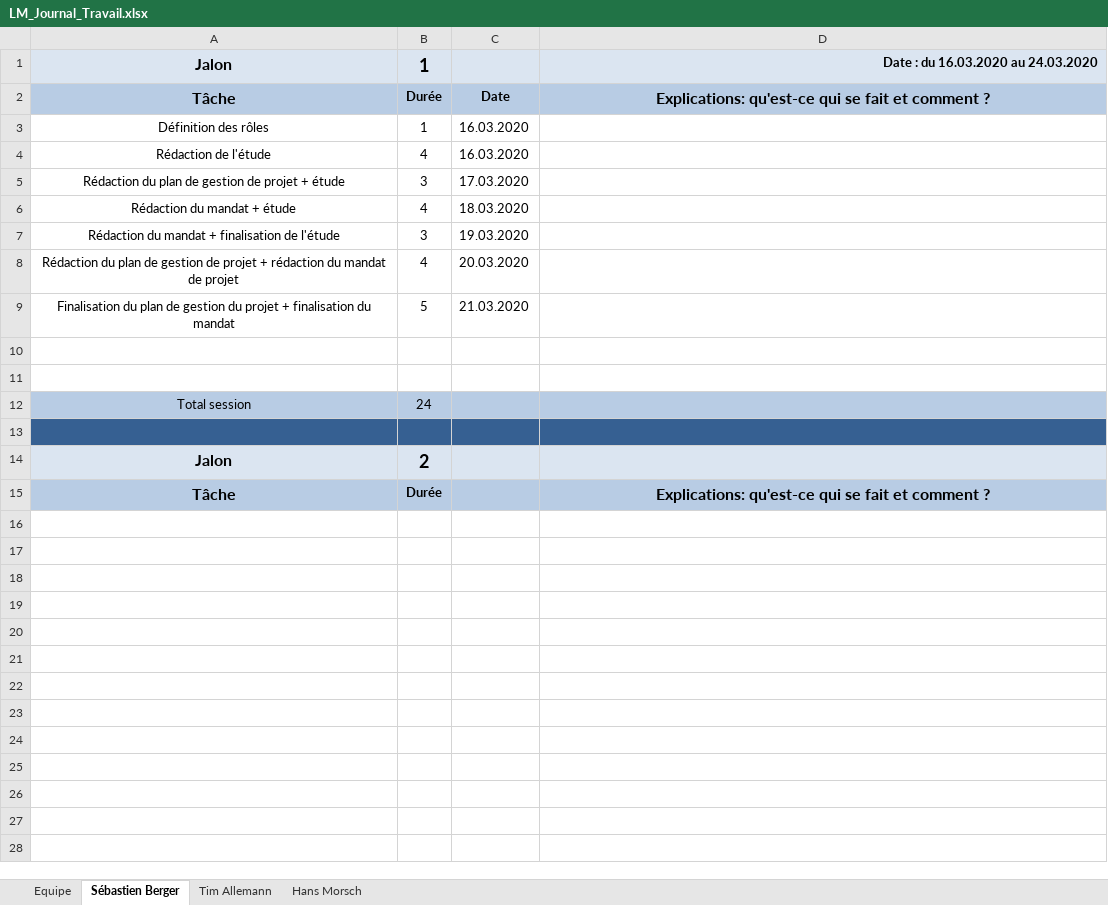
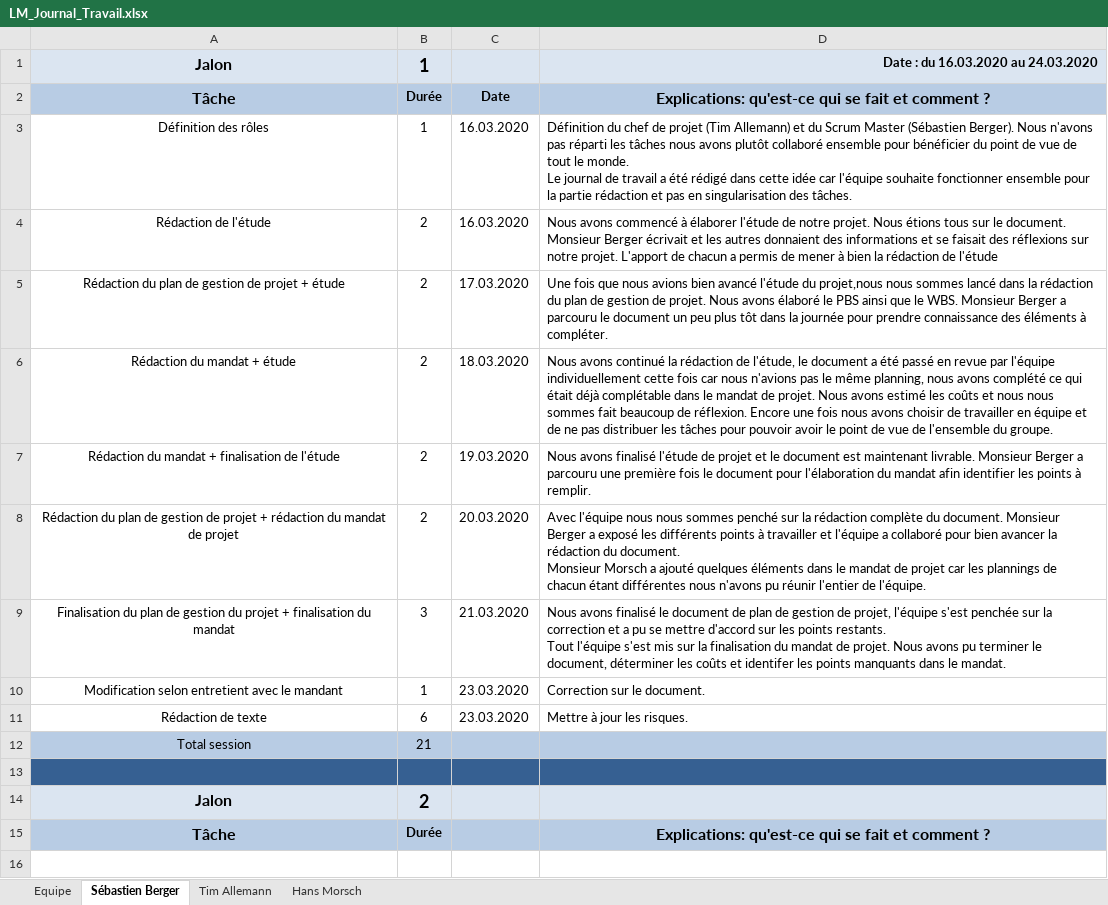
Before and after one commit to Zibeug/Love-Mirroring, an Excel workbook: LM_Journal_Travail.xlsx, sheet Sébastien Berger, drawn as a sheet; only a part is shown; the shorter side is filled out with more unchanged rows; values as stored, in another font and other column widths than the file's, no borders; ↵ is a line break in a cell; the diff names each change by its address in the sheet, - before the commit and + after, or states it on an @@ line.

Commit message:
ROAD TO 3

```diff
--- a/LM_Journal_Travail.xlsx (sheet Sébastien Berger)
+++ b/LM_Journal_Travail.xlsx (sheet Sébastien Berger)
-D3: (empty)
+D3: Définition du chef de projet (Tim Allemann) et du Scrum Master (Sébastien Berger). Nous n'avons pas réparti les tâches nous avons plutôt collaboré ensemble pour bénéficier du point de vue de tout le monde. ↵ Le journal de travail a été rédigé dans cette idée car l'équipe souhaite fonctionner ensemble pour la partie rédaction et pas en singularisation des tâches.
-B4: 4
+B4: 2
-D4: (empty)
+D4: Nous avons commencé à élaborer l'étude de notre projet. Nous étions tous sur le document. Monsieur Berger écrivait et les autres donnaient des informations et se faisait des réflexions sur notre projet. L'apport de chacun a permis de mener à bien la rédaction de l'étude
-B5: 3
+B5: 2
-D5: (empty)
+D5: Une fois que nous avions bien avancé l'étude du projet,nous nous sommes lancé dans la rédaction du plan de gestion de projet. Nous avons élaboré le PBS ainsi que le WBS. Monsieur Berger a parcouru le document un peu plus tôt dans la journée pour prendre connaissance des éléments à compléter.
-B6: 4
+B6: 2
-D6: (empty)
+D6: Nous avons continué la rédaction de l'étude, le document a été passé en revue par l'équipe individuellement cette fois car nous n'avions pas le même planning, nous avons complété ce qui était déjà complétable dans le mandat de projet. Nous avons estimé les coûts et nous nous sommes fait beaucoup de réflexion. Encore une fois nous avons choisir de travailler en équipe et de ne pas distribuer les tâches pour pouvoir avoir le point de vue de l'ensemble du groupe.
-B7: 3
+B7: 2
-D7: (empty)
+D7: Nous avons finalisé l'étude de projet et le document est maintenant livrable. Monsieur Berger a parcouru une première fois le document pour l'élaboration du mandat afin identifier les points à remplir.
-B8: 4
+B8: 2
-D8: (empty)
+D8: Avec l'équipe nous nous sommes penché sur la rédaction complète du document. Monsieur Berger a exposé les différents points à travailler et l'équipe a collaboré pour bien avancer la rédaction du document. ↵ Monsieur Morsch a ajouté quelques éléments dans le mandat de projet car les plannings de chacun étant différentes nous n'avons pu réunir l'entier de l'équipe.
-B9: 5
+B9: 3
-D9: (empty)
+D9: Nous avons finalisé le document de plan de gestion de projet, l'équipe s'est penchée sur la correction et a pu se mettre d'accord sur les points restants. ↵ Tout l'équipe s'est mis sur la finalisation du mandat de projet. Nous avons pu terminer le document, déterminer les coûts et identifer les points manquants dans le mandat.
-row 10: (empty)
+row 10: Modification selon entretient avec le mandant | 1 | 23.03.2020 | Correction sur le document.
-row 11: (empty)
+row 11: Rédaction de texte | 6 | 23.03.2020 | Mettre à jour les risques.
-B12: 24
+B12: 21
```
